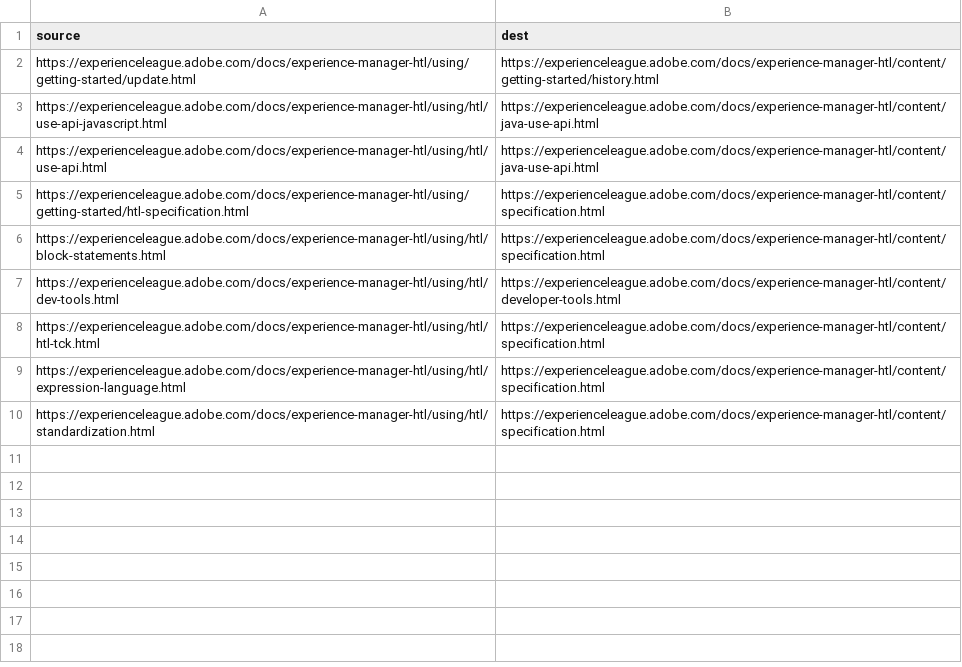
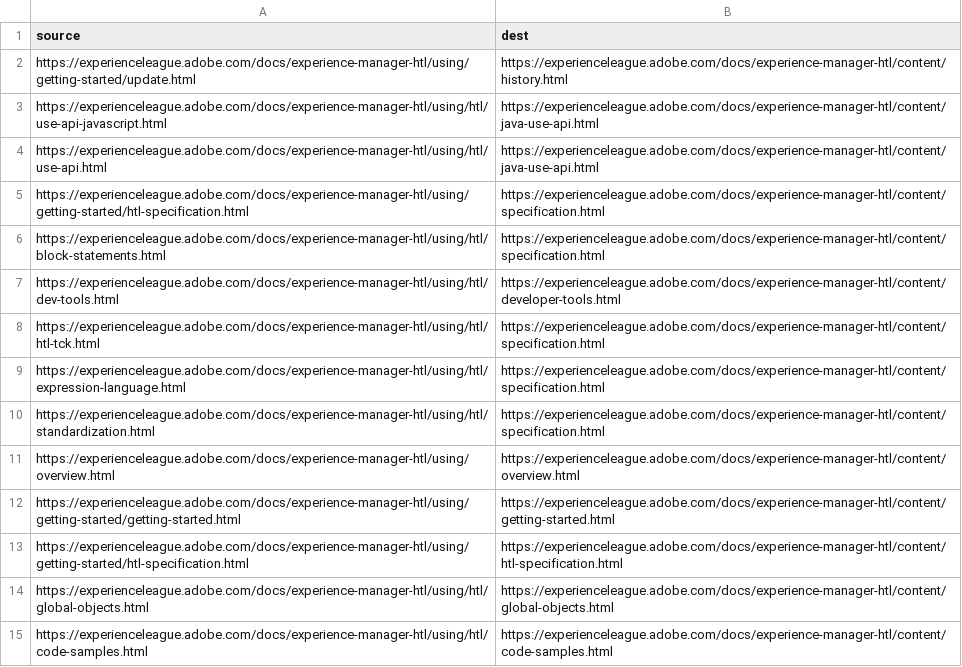
Before and after one commit to AdobeDocs/experience-manager-htl.en, a CSV file: redirects.csv, drawn as a sheet.

```diff
--- a/redirects.csv
+++ b/redirects.csv
@@ -1,3 +1,3 @@
 source,dest
-https://experienceleague.adobe.com/docs/experience-manager-htl/using/getting-started/update.html,https://experienceleague.adobe.com/docs/experience-manager-htl/content/getting-started/history.html
+https://experienceleague.adobe.com/docs/experience-manager-htl/using/getting-started/update.html,https://experienceleague.adobe.com/docs/experience-manager-htl/content/history.html
 https://experienceleague.adobe.com/docs/experience-manager-htl/using/htl/use-api-javascript.html,https://experienceleague.adobe.com/docs/experience-manager-htl/content/java-use-api.html
@@ -10 +10,6 @@ https://experienceleague.adobe.com/docs/experience-manager-htl/using/htl/express
 https://experienceleague.adobe.com/docs/experience-manager-htl/using/htl/standardization.html,https://experienceleague.adobe.com/docs/experience-manager-htl/content/specification.html
+https://experienceleague.adobe.com/docs/experience-manager-htl/using/overview.html,https://experienceleague.adobe.com/docs/experience-manager-htl/content/overview.html
+https://experienceleague.adobe.com/docs/experience-manager-htl/using/getting-started/getting-started.html,https://experienceleague.adobe.com/docs/experience-manager-htl/content/getting-started.html
+https://experienceleague.adobe.com/docs/experience-manager-htl/using/getting-started/htl-specification.html,https://experienceleague.adobe.com/docs/experience-manager-htl/content/htl-specification.html
+https://experienceleague.adobe.com/docs/experience-manager-htl/using/htl/global-objects.html,https://experienceleague.adobe.com/docs/experience-manager-htl/content/global-objects.html
+https://experienceleague.adobe.com/docs/experience-manager-htl/using/htl/code-samples.html,https://experienceleague.adobe.com/docs/experience-manager-htl/content/code-samples.html
```
Also changed, not shown: 11 other files.
